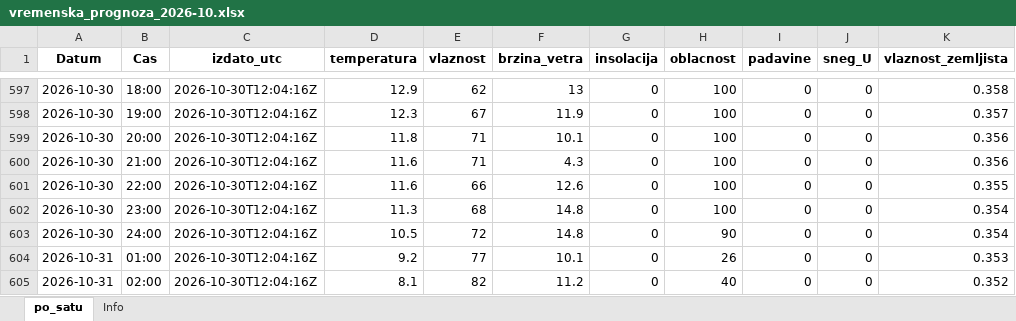
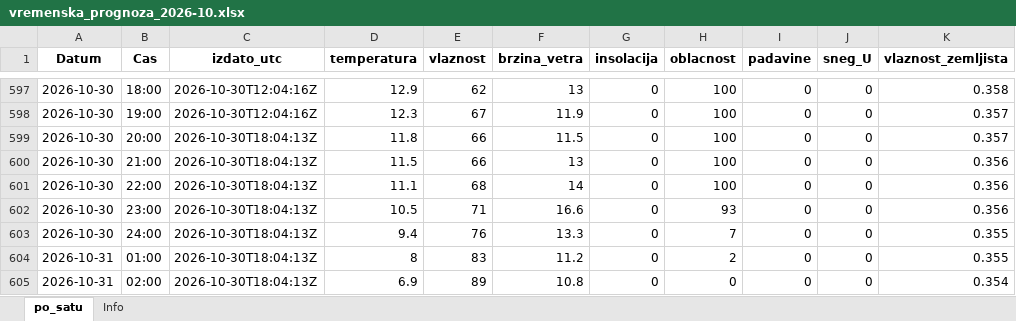
Before and after one commit to vijukM/ns-bike-data, an Excel workbook: podaci/vremenska_prognoza/excel/vremenska_prognoza_2026-10.xlsx, sheet po_satu, drawn as a sheet; only a part is shown, gaps mark what is left out; values as stored, in another font and other column widths than the file's, no borders; the diff covers the shown part only; the diff names each change by its address in the sheet, - before the commit and + after, or states it on an @@ line.

```diff
--- a/podaci/vremenska_prognoza/excel/vremenska_prognoza_2026-10.xlsx (sheet po_satu)
+++ b/podaci/vremenska_prognoza/excel/vremenska_prognoza_2026-10.xlsx (sheet po_satu)
-C599:C605 (izdato_utc): 2026-10-30T12:04:16Z
+C599:C605 (izdato_utc): 2026-10-30T18:04:13Z
-E599:E600 (vlaznost): 71
+E599:E600 (vlaznost): 66
-F599 (brzina_vetra): 10.1
+F599 (brzina_vetra): 11.5
-K599 (vlaznost_zemljista): 0.356
+K599 (vlaznost_zemljista): 0.357
-D600 (temperatura): 11.6
+D600 (temperatura): 11.5
-F600 (brzina_vetra): 4.3
+F600 (brzina_vetra): 13
-D601 (temperatura): 11.6
+D601 (temperatura): 11.1
-E601 (vlaznost): 66
+E601 (vlaznost): 68
-F601 (brzina_vetra): 12.6
+F601 (brzina_vetra): 14
-K601 (vlaznost_zemljista): 0.355
+K601 (vlaznost_zemljista): 0.356
-D602 (temperatura): 11.3
+D602 (temperatura): 10.5
-E602 (vlaznost): 68
+E602 (vlaznost): 71
-F602 (brzina_vetra): 14.8
+F602 (brzina_vetra): 16.6
-H602 (oblacnost): 100
+H602 (oblacnost): 93
-K602 (vlaznost_zemljista): 0.354
+K602 (vlaznost_zemljista): 0.356
-D603 (temperatura): 10.5
+D603 (temperatura): 9.4
-E603 (vlaznost): 72
+E603 (vlaznost): 76
-F603 (brzina_vetra): 14.8
+F603 (brzina_vetra): 13.3
-H603 (oblacnost): 90
+H603 (oblacnost): 7
-K603 (vlaznost_zemljista): 0.354
+K603 (vlaznost_zemljista): 0.355
-D604 (temperatura): 9.2
+D604 (temperatura): 8
-E604 (vlaznost): 77
+E604 (vlaznost): 83
-F604 (brzina_vetra): 10.1
+F604 (brzina_vetra): 11.2
-H604 (oblacnost): 26
+H604 (oblacnost): 2
-K604 (vlaznost_zemljista): 0.353
+K604 (vlaznost_zemljista): 0.355
-D605 (temperatura): 8.1
+D605 (temperatura): 6.9
-E605 (vlaznost): 82
+E605 (vlaznost): 89
-F605 (brzina_vetra): 11.2
+F605 (brzina_vetra): 10.8
-H605 (oblacnost): 40
+H605 (oblacnost): 0
-K605 (vlaznost_zemljista): 0.352
+K605 (vlaznost_zemljista): 0.354
```
Also changed, not shown: 125 edited cells elsewhere in this sheet, podaci/vremenska_prognoza/excel/vremenska_prognoza_2026-11.xlsx, 13 other files.
